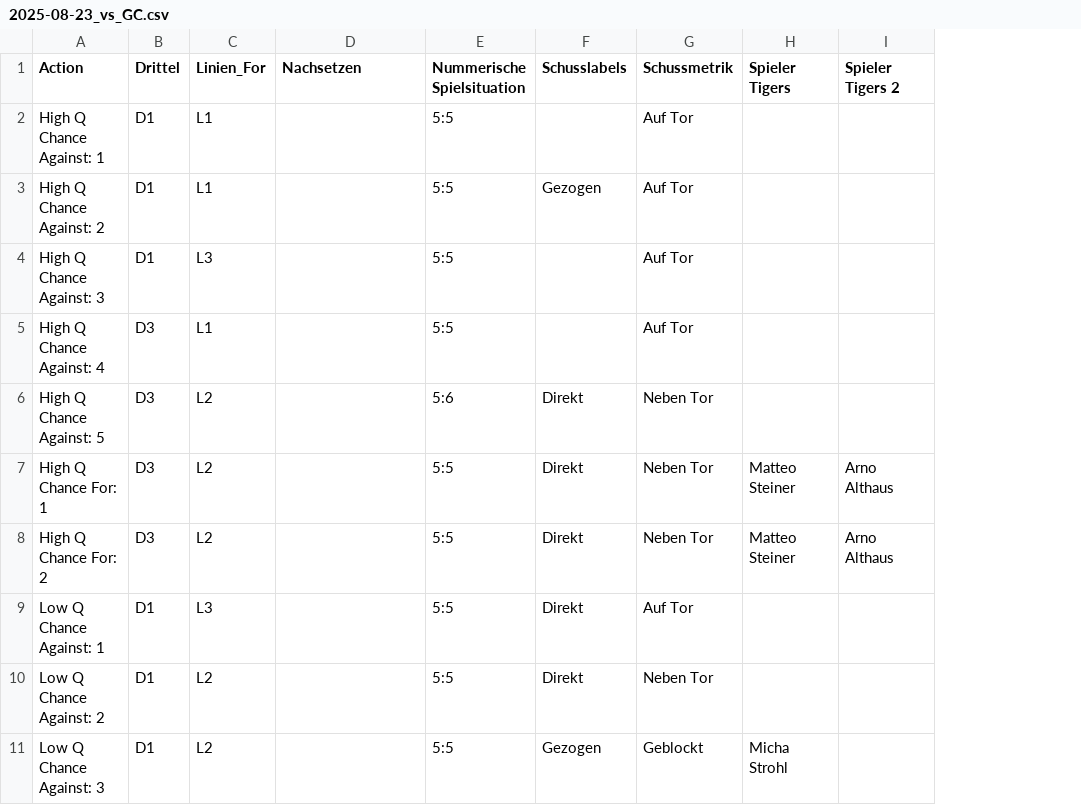
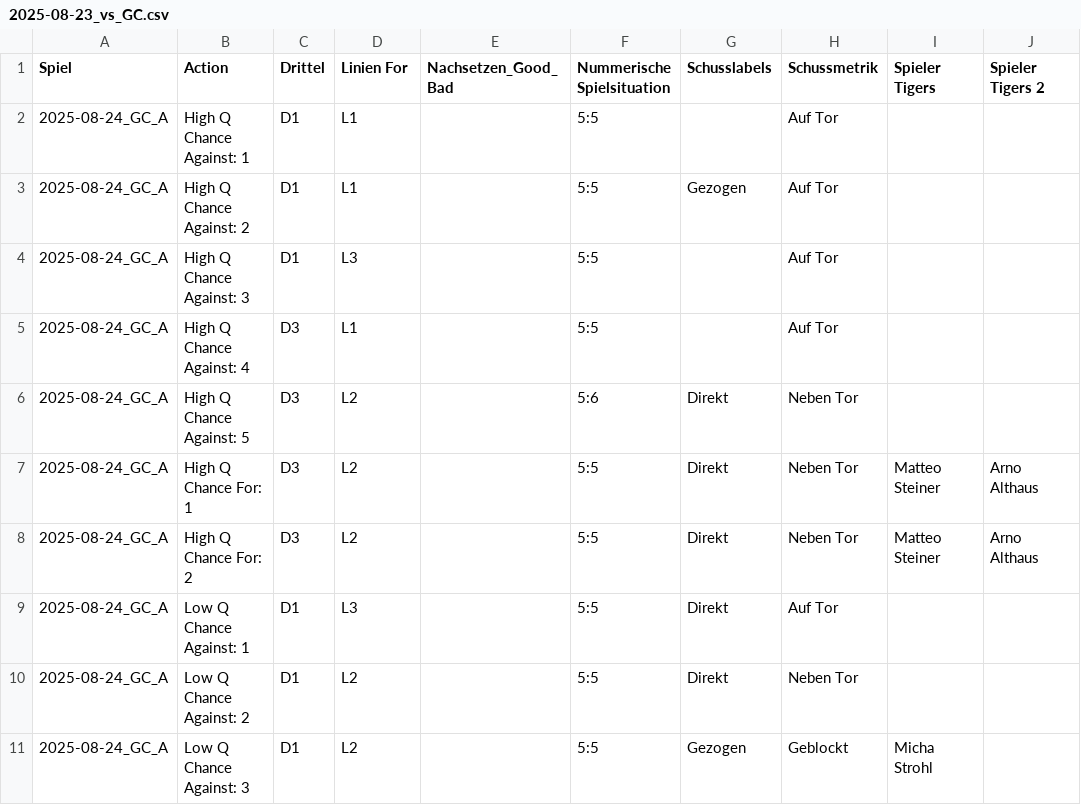
Before and after one commit to ruby919191/Unihockey-Dashboard, a CSV file: data/2025-26/2025-08-23_vs_GC.csv, drawn as a sheet; only a part is shown; addresses are those after the commit; the diff names each change by its address in the sheet, - before the commit and + after, or states it on an @@ line.

Commit message:
fix: Data

```diff
--- a/data/2025-26/2025-08-23_vs_GC.csv
+++ b/data/2025-26/2025-08-23_vs_GC.csv
+column A (Spiel), rows 2-11: all 2025-08-24_GC_A
-D1: Linien_For
+D1: Linien For
-E1: Nachsetzen
+E1: Nachsetzen_Good_Bad
```
